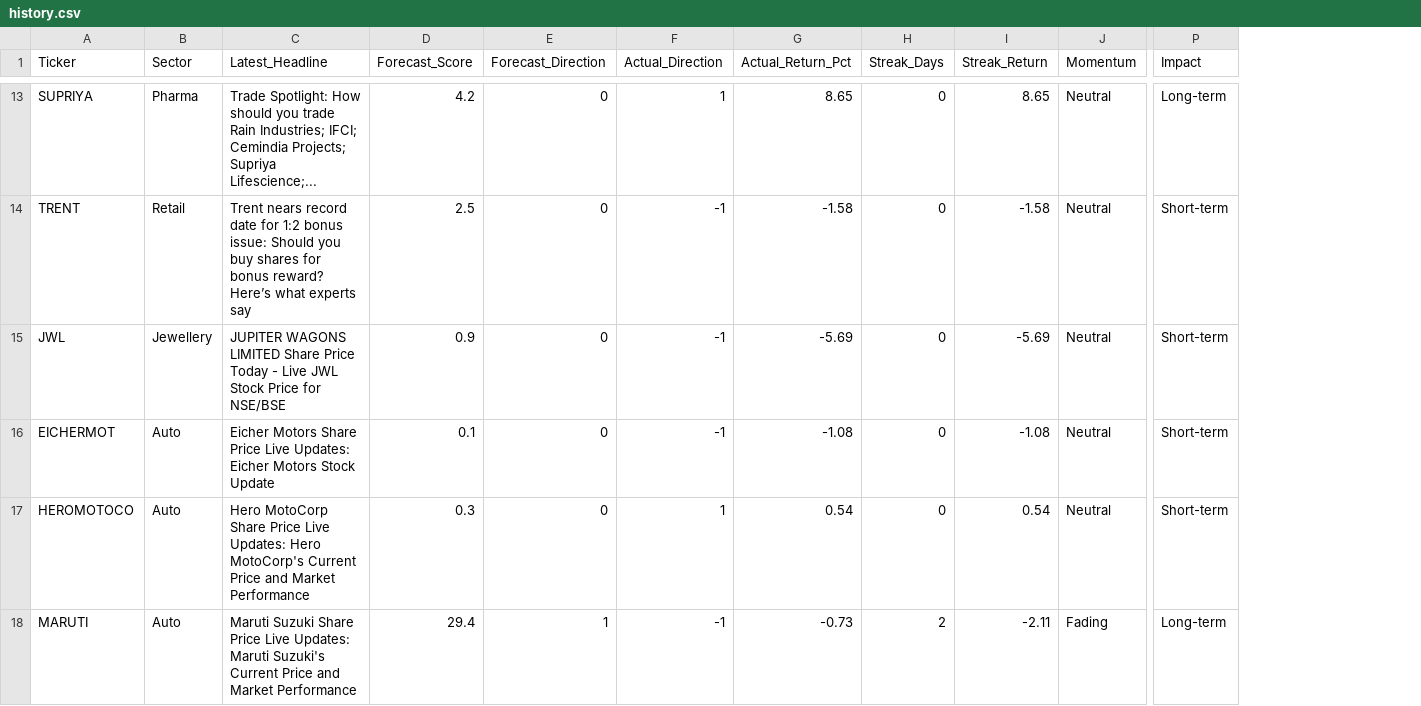
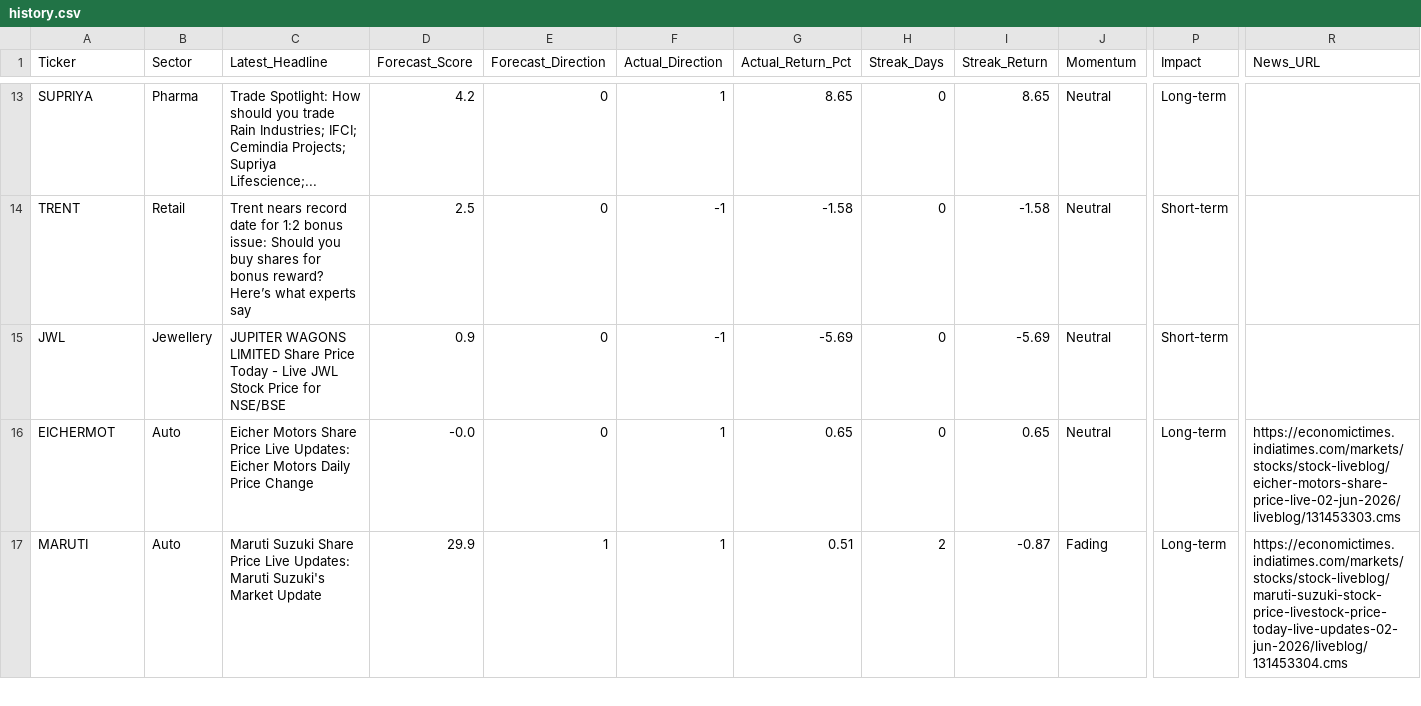
Before and after one commit to rupak-sarkar/xchart-app, a CSV file: history.csv, drawn as a sheet; only a part is shown, gaps mark what is left out; removed rows and columns are numbered as before the commit, all else as after; rows hold the shown columns only; the diff covers the shown part only; the diff names each change by its address in the sheet, - before the commit and + after, or states it on an @@ line.

```diff
--- a/history.csv
+++ b/history.csv
+column R (News_URL), rows 16-17: https://economictimes.indiatimes.com/markets/stocks/stock-liveblog/eicher-motors-share-price-live-02-jun-2026/liveblog/131453303.cms | https://economictimes.indiatimes.com/markets/stocks/stock-liveblog/maruti-suzuki-stock-price-livestock-price-today-live-updates-02-jun-2026/liveblog/131453304.cms
-C16 (Latest_Headline): …Eicher Motors Stock Update
+C16 (Latest_Headline): …Eicher Motors Daily Price Change
-D16 (Forecast_Score): 0.1
+D16 (Forecast_Score): -0.0
-F16 (Actual_Direction): -1
+F16 (Actual_Direction): 1
-G16 (Actual_Return_Pct): -1.08
+G16 (Actual_Return_Pct): 0.65
-I16 (Streak_Return): -1.08
+I16 (Streak_Return): 0.65
-P16 (Impact): Short-term
+P16 (Impact): Long-term
-row 17: HEROMOTOCO | Auto | Hero MotoCorp Share Price Live Updates: Hero MotoCorp's Current Price and Market Performance | 0.3 | 0 | 1 | 0.54 | 0 | 0.54 | Neutral | Short-term
-C17 (Latest_Headline): …Maruti Suzuki's Current Price and Market Performance
+C17 (Latest_Headline): …Maruti Suzuki's Market Update
-D17 (Forecast_Score): 29.4
+D17 (Forecast_Score): 29.9
-F17 (Actual_Direction): -1
+F17 (Actual_Direction): 1
-G17 (Actual_Return_Pct): -0.73
+G17 (Actual_Return_Pct): 0.51
-I17 (Streak_Return): -2.11
+I17 (Streak_Return): -0.87
```
Also changed, not shown: 3 added rows and 57 edited cells elsewhere in this file, 1 other file.
